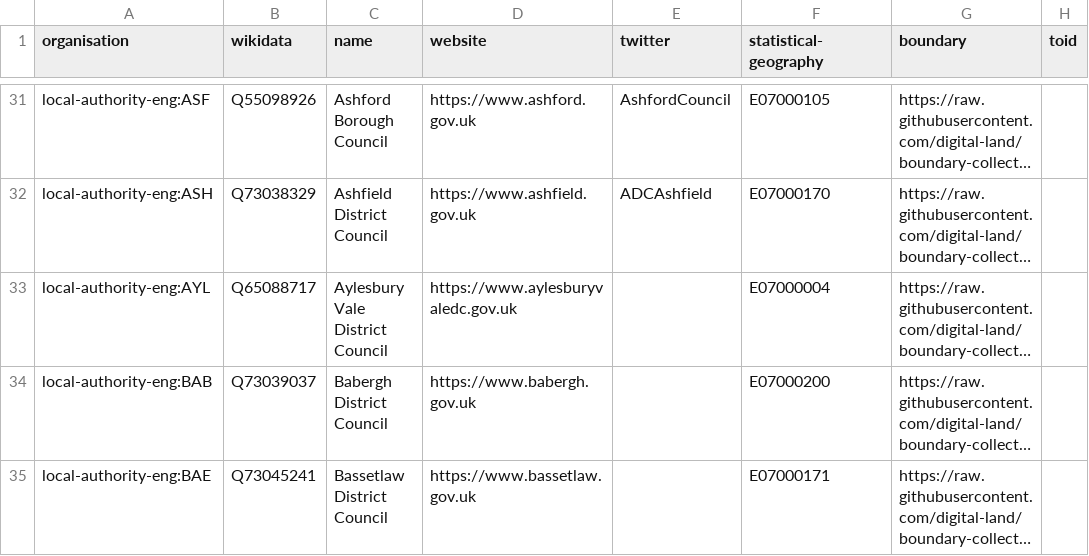
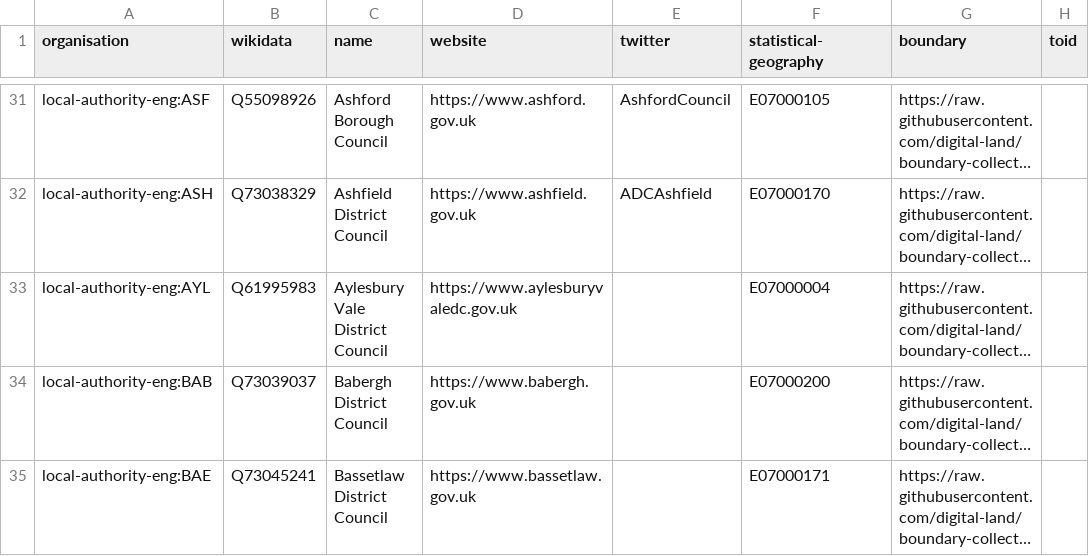
Before and after one commit to digital-land/organisation-dataset, a CSV file: collection/organisation.csv, drawn as a sheet; only a part is shown, gaps mark what is left out; long unchanged cells end in …; the diff names each change by its address in the sheet, - before the commit and + after, or states it on an @@ line.

```diff
--- a/collection/organisation.csv
+++ b/collection/organisation.csv
-B33 (wikidata): Q65088717
+B33 (wikidata): Q61995983
```
Also changed, not shown: collection/wikidata/legislature.csv.
